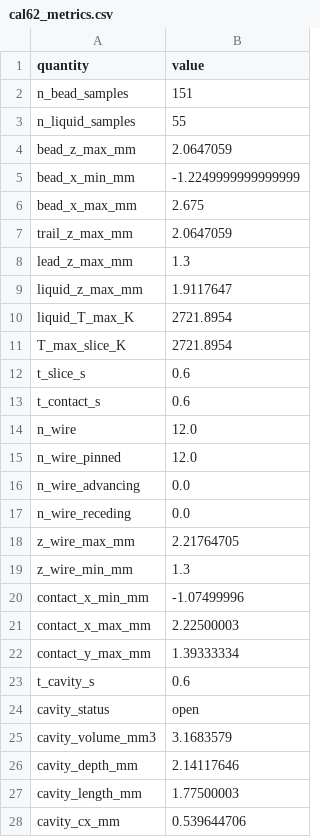
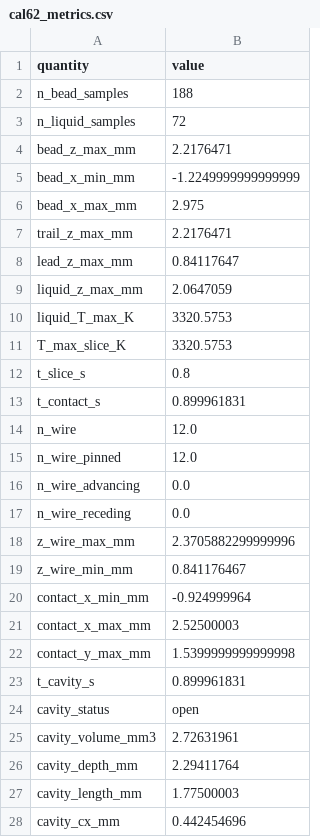
Before and after one commit to XingyangLi/laser-wire-ded-project, a CSV file: results/calibration/taosun03/cal62_metrics.csv, drawn as a sheet; only a part is shown; the diff covers the shown part only.

```diff
--- a/results/calibration/taosun03/cal62_metrics.csv
+++ b/results/calibration/taosun03/cal62_metrics.csv
@@ -1,14 +1,14 @@
 quantity,value
-n_bead_samples,151
-n_liquid_samples,55
-bead_z_max_mm,2.0647059
+n_bead_samples,188
+n_liquid_samples,72
+bead_z_max_mm,2.2176471
 bead_x_min_mm,-1.2249999999999999
-bead_x_max_mm,2.675
-trail_z_max_mm,2.0647059
-lead_z_max_mm,1.3
-liquid_z_max_mm,1.9117647
-liquid_T_max_K,2721.8954
-T_max_slice_K,2721.8954
-t_slice_s,0.6
-t_contact_s,0.6
+bead_x_max_mm,2.975
+trail_z_max_mm,2.2176471
+lead_z_max_mm,0.84117647
+liquid_z_max_mm,2.0647059
+liquid_T_max_K,3320.5753
+T_max_slice_K,3320.5753
+t_slice_s,0.8
+t_contact_s,0.899961831
 n_wire,12.0
@@ -17,12 +17,12 @@ n_wire_advancing,0.0
 n_wire_receding,0.0
-z_wire_max_mm,2.21764705
-z_wire_min_mm,1.3
-contact_x_min_mm,-1.07499996
-contact_x_max_mm,2.22500003
-contact_y_max_mm,1.39333334
-t_cavity_s,0.6
+z_wire_max_mm,2.3705882299999996
+z_wire_min_mm,0.841176467
+contact_x_min_mm,-0.924999964
+contact_x_max_mm,2.52500003
+contact_y_max_mm,1.5399999999999998
+t_cavity_s,0.899961831
 cavity_status,open
-cavity_volume_mm3,3.1683579
-cavity_depth_mm,2.14117646
+cavity_volume_mm3,2.72631961
+cavity_depth_mm,2.29411764
 cavity_length_mm,1.77500003
-cavity_cx_mm,0.539644706
+cavity_cx_mm,0.442454696
```
Also changed, not shown: 2 edited cells elsewhere in this file, results/calibration/taosun03/cal43_metrics.csv, results/calibration/taosun03/cal78_metrics.csv, 37 other files.
